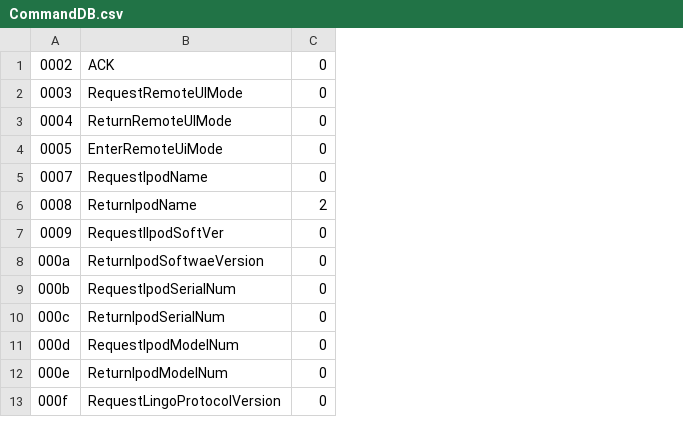
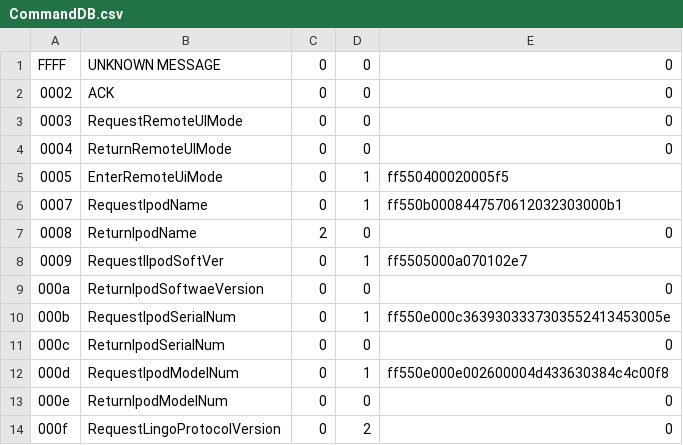
Before and after one commit to saginata/AAP_snoop, a CSV file: CommandDB.csv, drawn as a sheet; only a part is shown; addresses are those after the commit; the diff names each change by its address in the sheet, - before the commit and + after, or states it on an @@ line.

```diff
--- a/CommandDB.csv
+++ b/CommandDB.csv
+column D, rows 2-14: 0 | 0 | 0 | 1 | 1 | 0 | 1 | 0 | 1 | 0 | 1 | 0 | 2
+column E, rows 2-14: 0 | 0 | 0 | ff550400020005f5 | ff550b0008447570612032303000b1 | 0 | ff5505000a070102e7 | 0 | ff550e000c3639303337303552413453005e | 0 | ff550e000e002600004d433630384c4c00f8 | 0 | 0
+row 1: FFFF | UNKNOWN MESSAGE | 0 | 0 | 0
```
Also changed, not shown: 1 other file.
